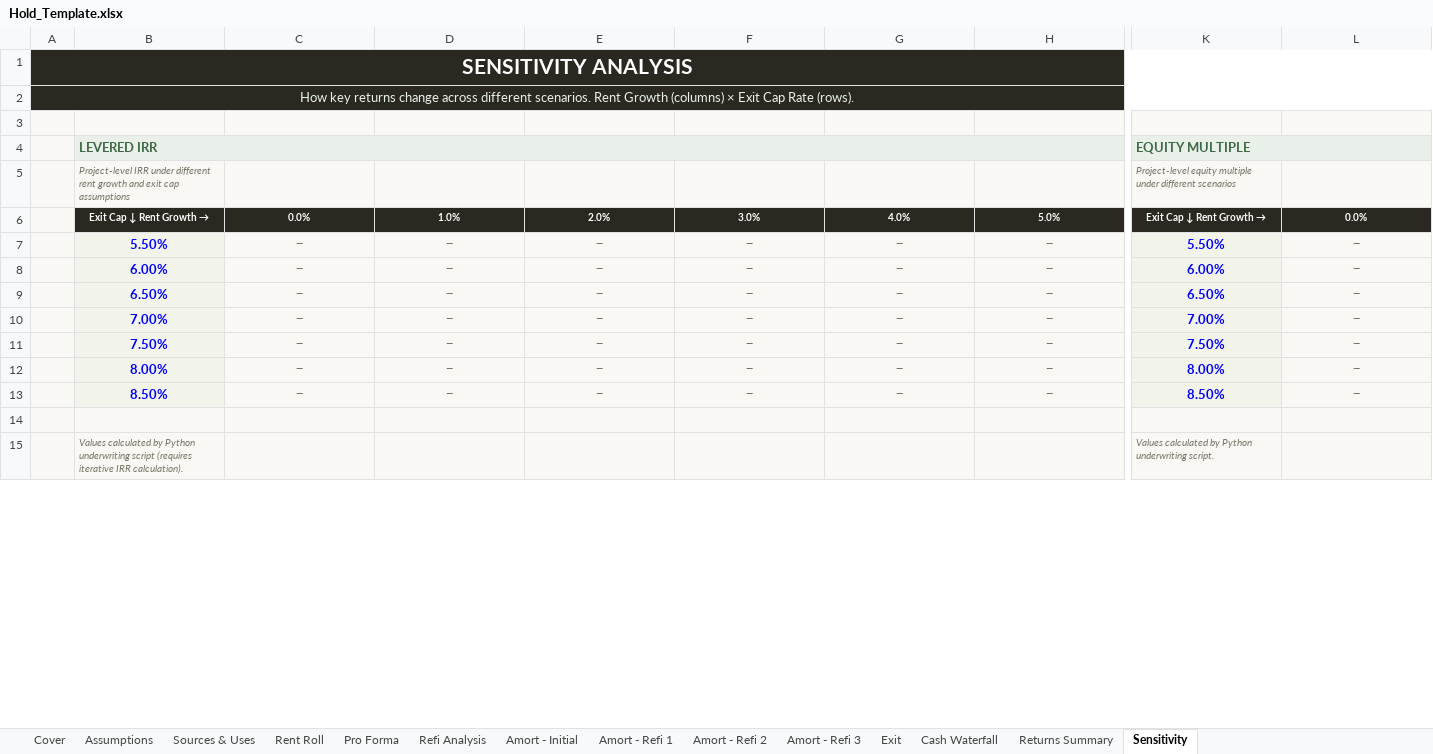
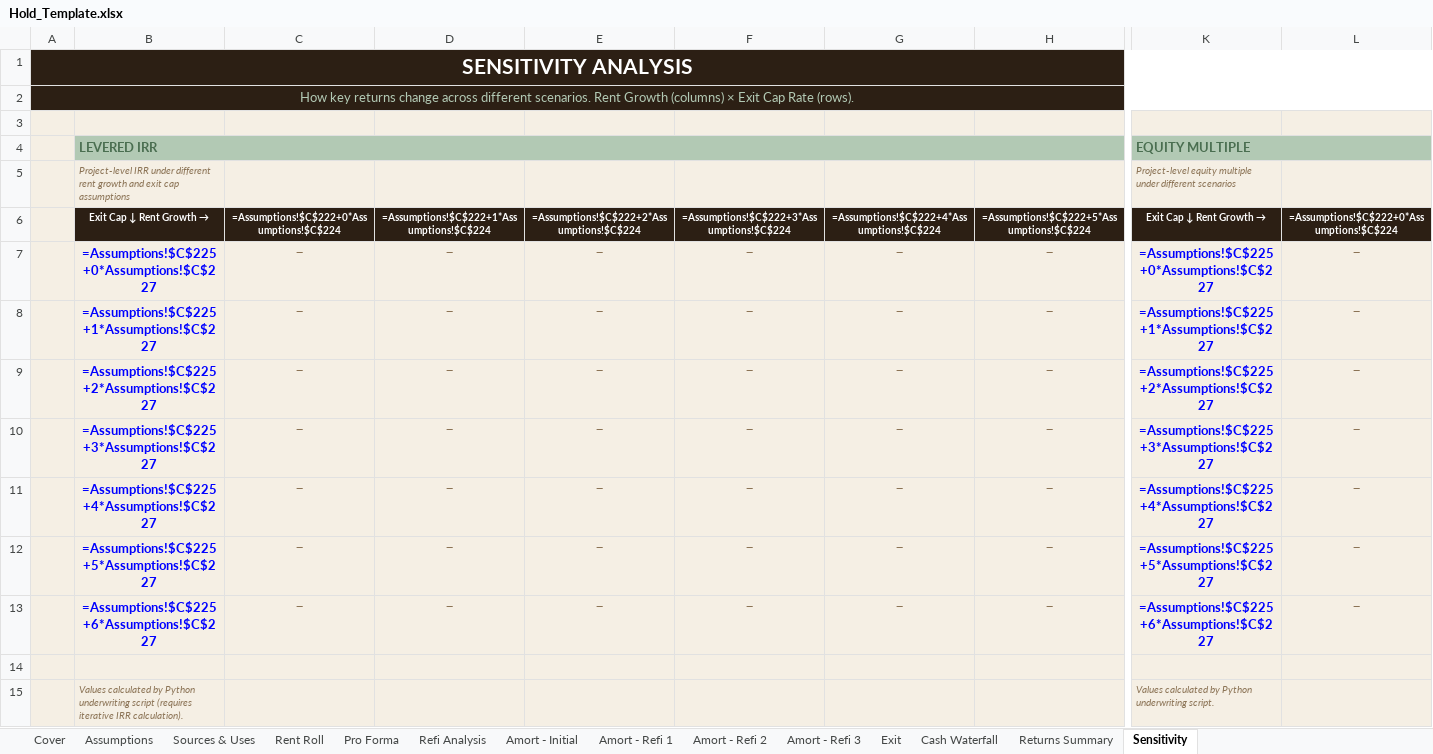
Before and after one commit to mikeafreedman/dealdesk, an Excel workbook: data/templates/Hold_Template.xlsx, sheet Sensitivity, drawn as a sheet; only a part is shown, gaps mark what is left out; values as stored, in another font and other column widths than the file's, no borders; formulas without a stored value are shown as written; the diff covers the shown part only; the diff names each change by its address in the sheet, - before the commit and + after, or states it on an @@ line.

```diff
--- a/data/templates/Hold_Template.xlsx (sheet Sensitivity)
+++ b/data/templates/Hold_Template.xlsx (sheet Sensitivity)
-B1:L2 fill: #2A2820
+B1:L2 fill: none
-A2 text colour: #E8F0E9
+A2 text colour: #B2C9B4
-B4 fill: #E8F0E9
+B4 fill: #B2C9B4
-C4:H4 fill: #E8F0E9
+C4:H4 fill: none
-K4 fill: #E8F0E9
+K4 fill: #B2C9B4
-L4 fill: #E8F0E9
+L4 fill: none
-C6: 0.0%
+C6: =Assumptions!$C$222+0*Assumptions!$C$224
-D6: 1.0%
+D6: =Assumptions!$C$222+1*Assumptions!$C$224
-E6: 2.0%
+E6: =Assumptions!$C$222+2*Assumptions!$C$224
-F6: 3.0%
+F6: =Assumptions!$C$222+3*Assumptions!$C$224
-G6: 4.0%
+G6: =Assumptions!$C$222+4*Assumptions!$C$224
-H6: 5.0%
+H6: =Assumptions!$C$222+5*Assumptions!$C$224
-L6: 0.0%
+L6: =Assumptions!$C$222+0*Assumptions!$C$224
-B7: 5.50%
+B7: =Assumptions!$C$225+0*Assumptions!$C$227
-K7: 5.50%
+K7: =Assumptions!$C$225+0*Assumptions!$C$227
-B8: 6.00%
+B8: =Assumptions!$C$225+1*Assumptions!$C$227
-K8: 6.00%
+K8: =Assumptions!$C$225+1*Assumptions!$C$227
-B9: 6.50%
+B9: =Assumptions!$C$225+2*Assumptions!$C$227
-K9: 6.50%
+K9: =Assumptions!$C$225+2*Assumptions!$C$227
-B10: 7.00%
+B10: =Assumptions!$C$225+3*Assumptions!$C$227
-K10: 7.00%
+K10: =Assumptions!$C$225+3*Assumptions!$C$227
-B11: 7.50%
+B11: =Assumptions!$C$225+4*Assumptions!$C$227
-K11: 7.50%
+K11: =Assumptions!$C$225+4*Assumptions!$C$227
-B12: 8.00%
+B12: =Assumptions!$C$225+5*Assumptions!$C$227
-K12: 8.00%
+K12: =Assumptions!$C$225+5*Assumptions!$C$227
-B13: 8.50%
+B13: =Assumptions!$C$225+6*Assumptions!$C$227
-K13: 8.50%
+K13: =Assumptions!$C$225+6*Assumptions!$C$227
```
Also changed, not shown: 11 edited cells and cell formats elsewhere in this sheet, sheet Cash Waterfall, sheet Amort - Initial, sheet Amort - Refi 1, sheet Amort - Refi 2, sheet Amort - Refi 3, sheet Pro Forma, 7 more sheets, charts or pictures, data/templates/Sale_Template.xlsx, 23 other files.
